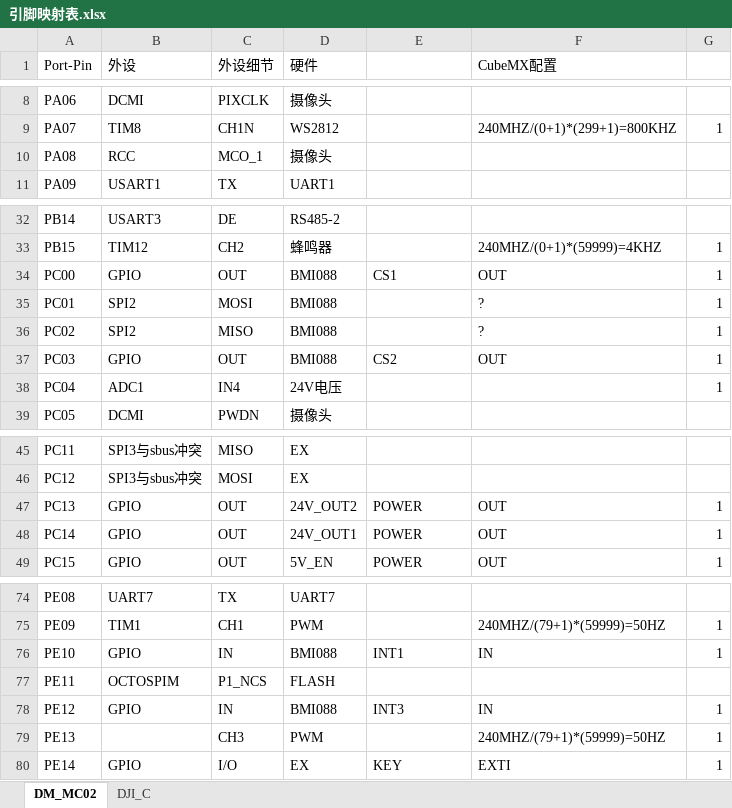
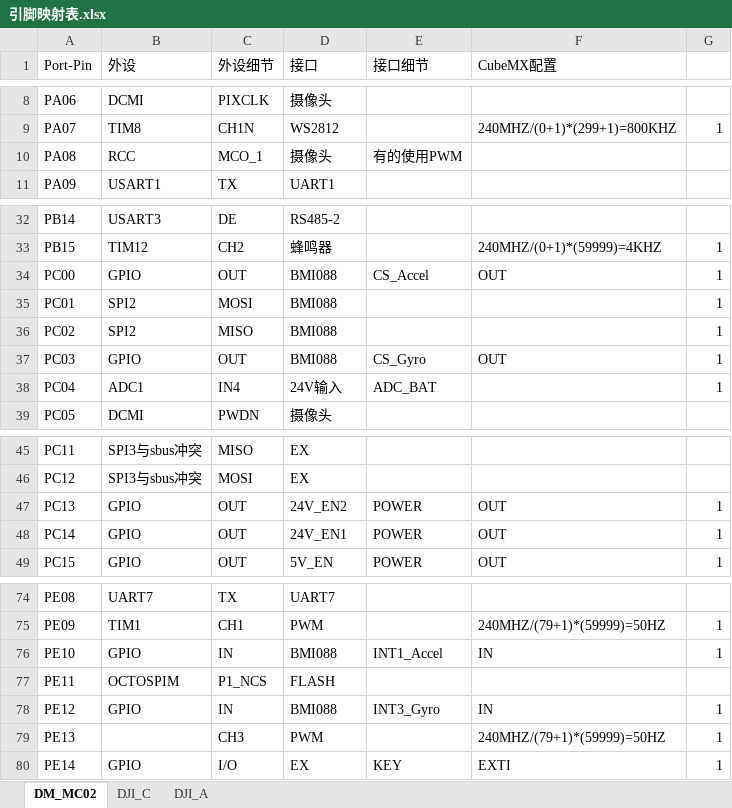
Before and after one commit to itgz123/BetaRobot, an Excel workbook: .doc/官方手册/引脚映射表.xlsx, sheet DM_MC02, drawn as a sheet; only a part is shown, gaps mark what is left out; values as stored, in another font and other column widths than the file's, no borders; the diff names each change by its address in the sheet, - before the commit and + after, or states it on an @@ line.

```diff
--- a/.doc/官方手册/引脚映射表.xlsx (sheet DM_MC02)
+++ b/.doc/官方手册/引脚映射表.xlsx (sheet DM_MC02)
+sheet tab: DJI_A
-D1: 硬件
+D1: 接口
-E1: (empty)
+E1: 接口细节
-E10 (接口细节): (empty)
+E10 (接口细节): 有的使用PWM
-E34 (接口细节): CS1
+E34 (接口细节): CS_Accel
-F35:F36 (CubeMX配置): ?
+F35:F36 (CubeMX配置): (empty)
-E37 (接口细节): CS2
+E37 (接口细节): CS_Gyro
-D38 (接口): 24V电压
+D38 (接口): 24V输入
-E38 (接口细节): (empty)
+E38 (接口细节): ADC_BAT
-D47 (接口): 24V_OUT2
+D47 (接口): 24V_EN2
-D48 (接口): 24V_OUT1
+D48 (接口): 24V_EN1
-E76 (接口细节): INT1
+E76 (接口细节): INT1_Accel
-E78 (接口细节): INT3
+E78 (接口细节): INT3_Gyro
```
Also changed, not shown: sheet DJI_C, 2 other files.
